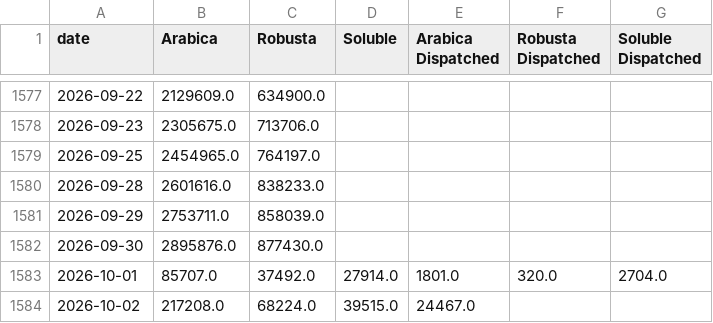
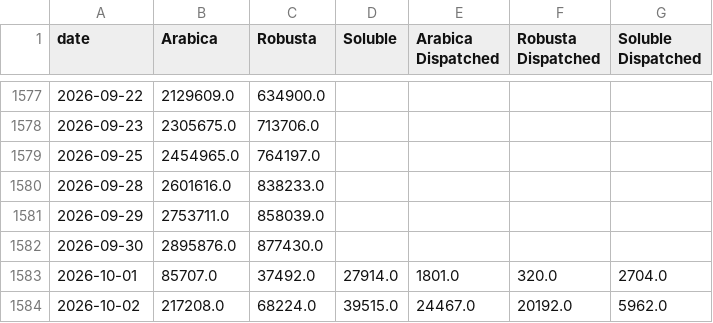
Before and after one commit to virataryaa/Daily-Cecafe, a CSV file: Database/cecafe_daily.csv, drawn as a sheet; only a part is shown, gaps mark what is left out.

Commit message:
Entry 2026-10-02 via dashboard | Arabica 217,208 | Robusta 68,224 | Soluble 39,515 | Arabica Dispatched 24,467 | Robusta Dispatched 20,192 | Soluble Dispatched 5,962

```diff
--- a/Database/cecafe_daily.csv
+++ b/Database/cecafe_daily.csv
@@ -1583,2 +1583,2 @@ date,Arabica,Robusta,Soluble,Arabica Dispatched,Robusta Dispatched,Soluble Dispa
 2026-10-01,85707.0,37492.0,27914.0,1801.0,320.0,2704.0
-2026-10-02,217208.0,68224.0,39515.0,24467.0,,
+2026-10-02,217208.0,68224.0,39515.0,24467.0,20192.0,5962.0
```
